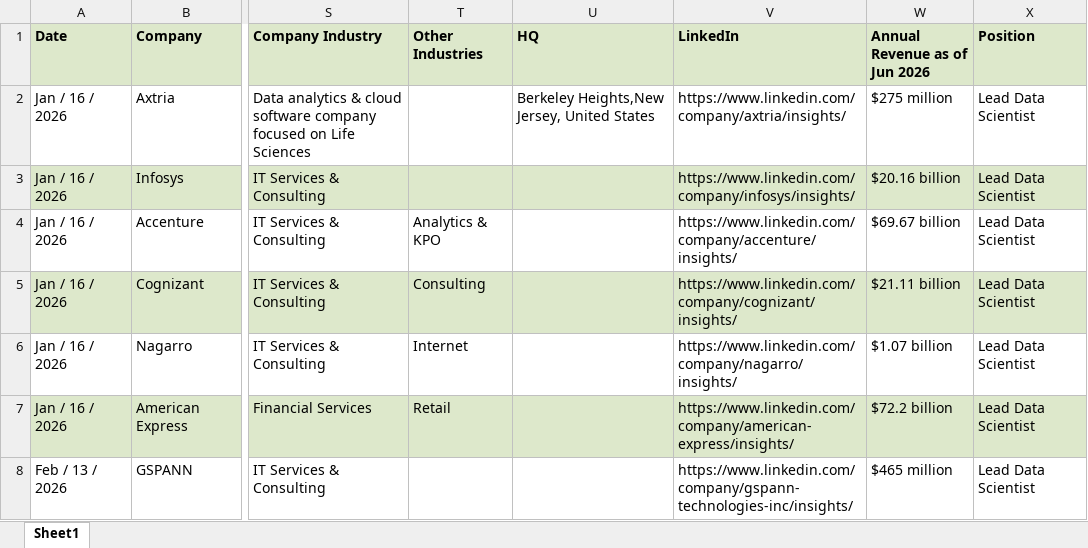
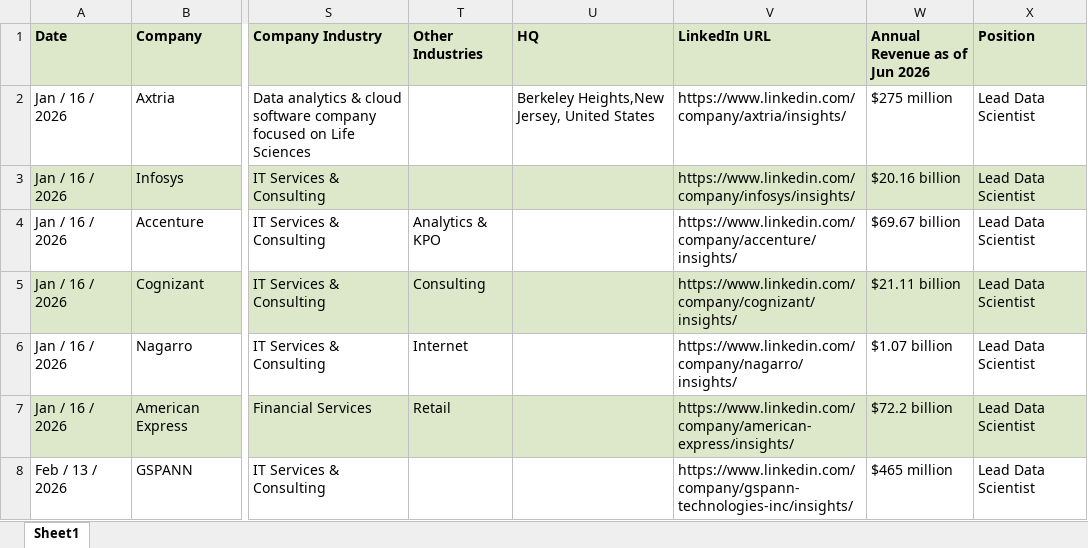
Before and after one commit to ashishjain1547/company_and_job_market_research, an Excel workbook: ratings_and_reviews_at_ambitionbox.xlsx, sheet Sheet1, drawn as a sheet; only a part is shown, gaps mark what is left out; values as stored, in another font and other column widths than the file's, no borders; the diff names each change by its address in the sheet, - before the commit and + after, or states it on an @@ line.

```diff
--- a/ratings_and_reviews_at_ambitionbox.xlsx (sheet Sheet1)
+++ b/ratings_and_reviews_at_ambitionbox.xlsx (sheet Sheet1)
-V1: LinkedIn
+V1: LinkedIn URL
```
Also changed, not shown: 6 other files.
